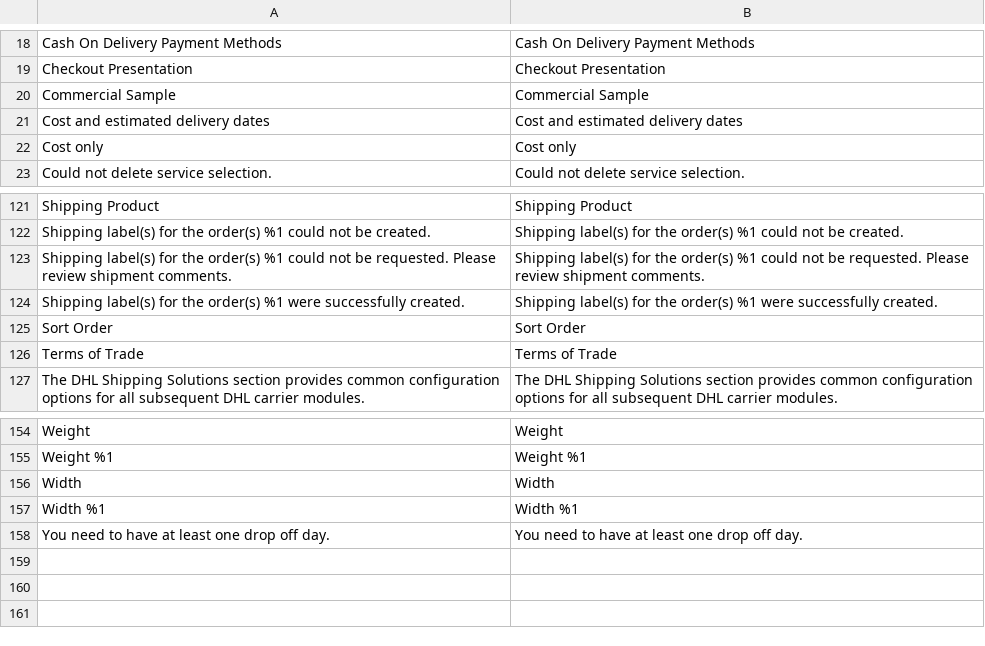
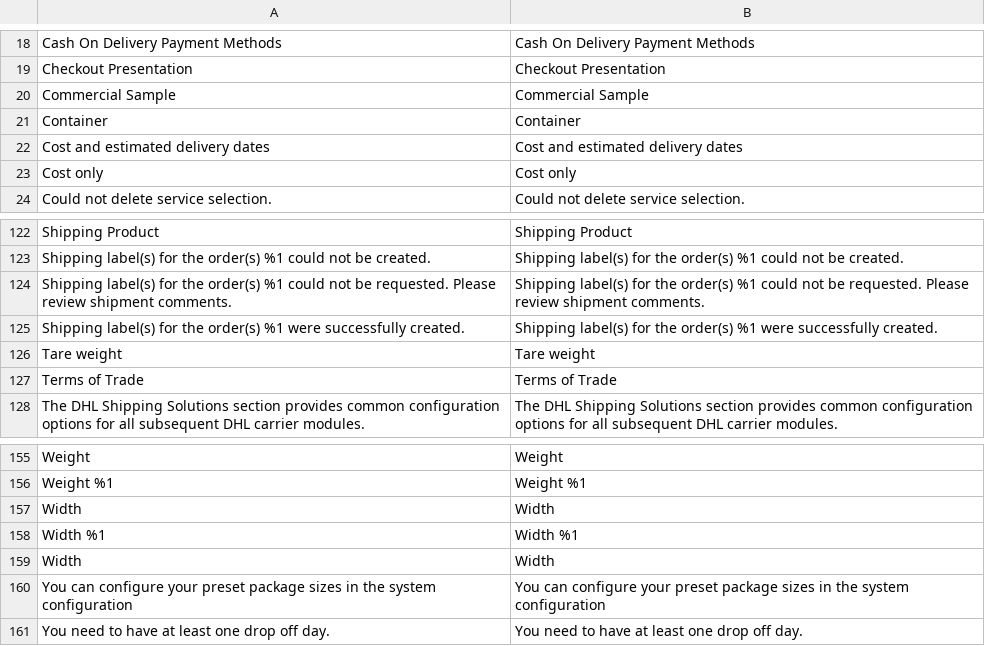
Before and after one commit to netresearch/dhl-module-shipping-core, a CSV file: i18n/en_US.csv, drawn as a sheet; only a part is shown, gaps mark what is left out; removed rows and columns are numbered as before the commit, all else as after; the diff names each change by its address in the sheet, - before the commit and + after, or states it on an @@ line.

```diff
--- a/i18n/en_US.csv
+++ b/i18n/en_US.csv
+row 21: Container | Container
-row 125: Sort Order | Sort Order
+row 126: Tare weight | Tare weight
+row 159: Width | Width
+row 160: You can configure your preset package sizes in the system configuration | You can configure your preset package sizes in the system configuration
```
Also changed, not shown: i18n/de_DE.csv, 17 other files.
